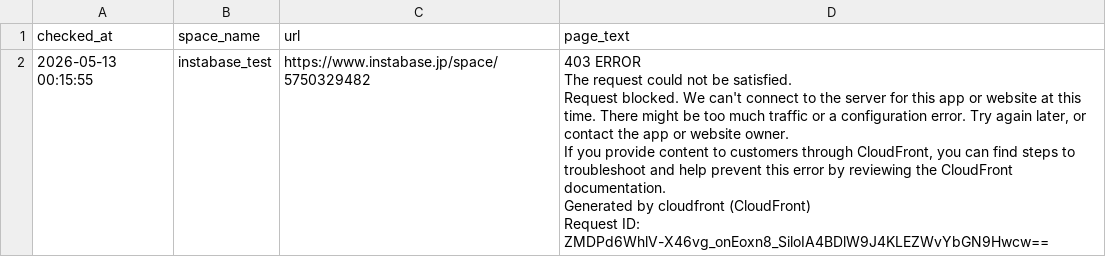
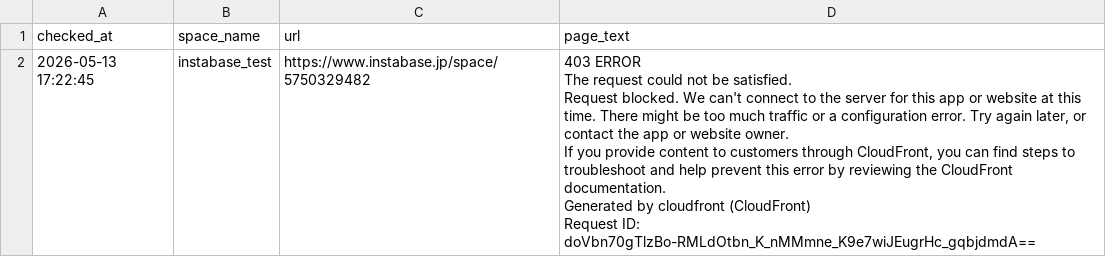
Before and after one commit to Haru-debug-cloud/booking-monitor, a CSV file: page_texts.csv, drawn as a sheet.

```diff
--- a/page_texts.csv
+++ b/page_texts.csv
@@ -1,7 +1,7 @@
 checked_at,space_name,url,page_text
-2026-05-13 00:15:55,instabase_test,https://www.instabase.jp/space/5750329482,"403 ERROR
-The request could not be satisfied.
-Request blocked. We can't connect to the server for this app or website at this time. There might be too much traffic or a configuration error. Try again later, or contact the app or website owner.
-If you provide content to customers through CloudFront, you can find steps to troubleshoot and help prevent this error by reviewing the CloudFront documentation.
-Generated by cloudfront (CloudFront)
-Request ID: ZMDPd6WhlV-X46vg_onEoxn8_SiloIA4BDlW9J4KLEZWvYbGN9Hwcw=="
+2026-05-13 17:22:45,instabase_test,https://www.instabase.jp/space/5750329482,"403 ERROR
+The request could not be satisfied.
+Request blocked. We can't connect to the server for this app or website at this time. There might be too much traffic or a configuration error. Try again later, or contact the app or website owner.
+If you provide content to customers through CloudFront, you can find steps to troubleshoot and help prevent this error by reviewing the CloudFront documentation.
+Generated by cloudfront (CloudFront)
+Request ID: doVbn70gTlzBo-RMLdOtbn_K_nMMmne_K9e7wiJEugrHc_gqbjdmdA=="
```
